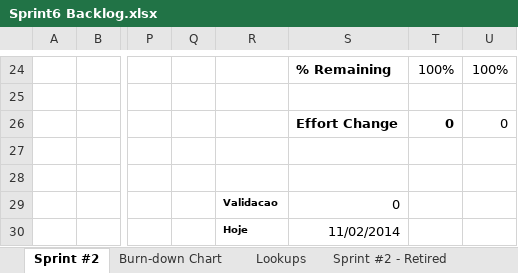
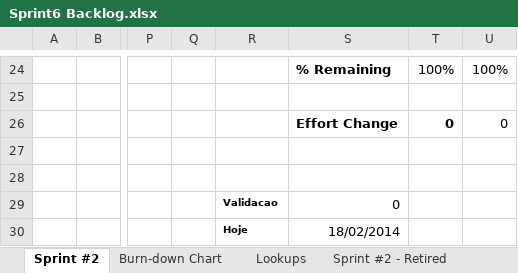
Before and after one commit to tayllan/Projeto-e-Commerce, an Excel workbook: docs/Sprints Backlogs/Sprint6 Backlog.xlsx, sheet Sprint #2, drawn as a sheet; only a part is shown, gaps mark what is left out; values as stored, in another font and other column widths than the file's, no borders; conditional formats not drawn; the diff names each change by its address in the sheet, - before the commit and + after, or states it on an @@ line.

```diff
--- a/docs/Sprints Backlogs/Sprint6 Backlog.xlsx (sheet Sprint #2)
+++ b/docs/Sprints Backlogs/Sprint6 Backlog.xlsx (sheet Sprint #2)
-S30: 11/02/2014
+S30: 18/02/2014
```
Also changed, not shown: sheet Lookups, charts or pictures, docs/Sprints Backlogs/Sprint2 Backlog.xlsx, docs/Sprints Backlogs/Sprint3 Backlog.xlsx, 11 other files.
